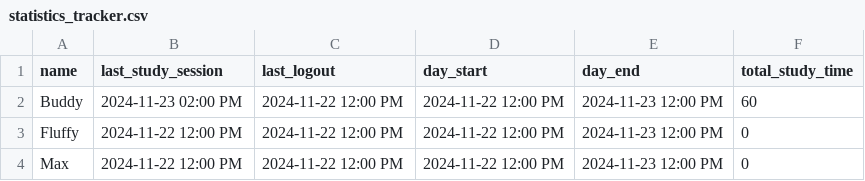
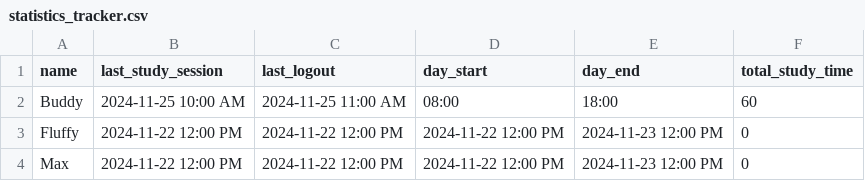
Before and after one commit to trinhee/Palmodorable-Pals, a CSV file: data_handling/statistics_tracker.csv, drawn as a sheet.

```diff
--- a/data_handling/statistics_tracker.csv
+++ b/data_handling/statistics_tracker.csv
@@ -1,3 +1,3 @@
 name,last_study_session,last_logout,day_start,day_end,total_study_time
-Buddy,2024-11-23 02:00 PM,2024-11-22 12:00 PM,2024-11-22 12:00 PM,2024-11-23 12:00 PM,60
+Buddy,2024-11-25 10:00 AM,2024-11-25 11:00 AM,08:00,18:00,60
 Fluffy,2024-11-22 12:00 PM,2024-11-22 12:00 PM,2024-11-22 12:00 PM,2024-11-23 12:00 PM,0
```
Also changed, not shown: 5 other files.
